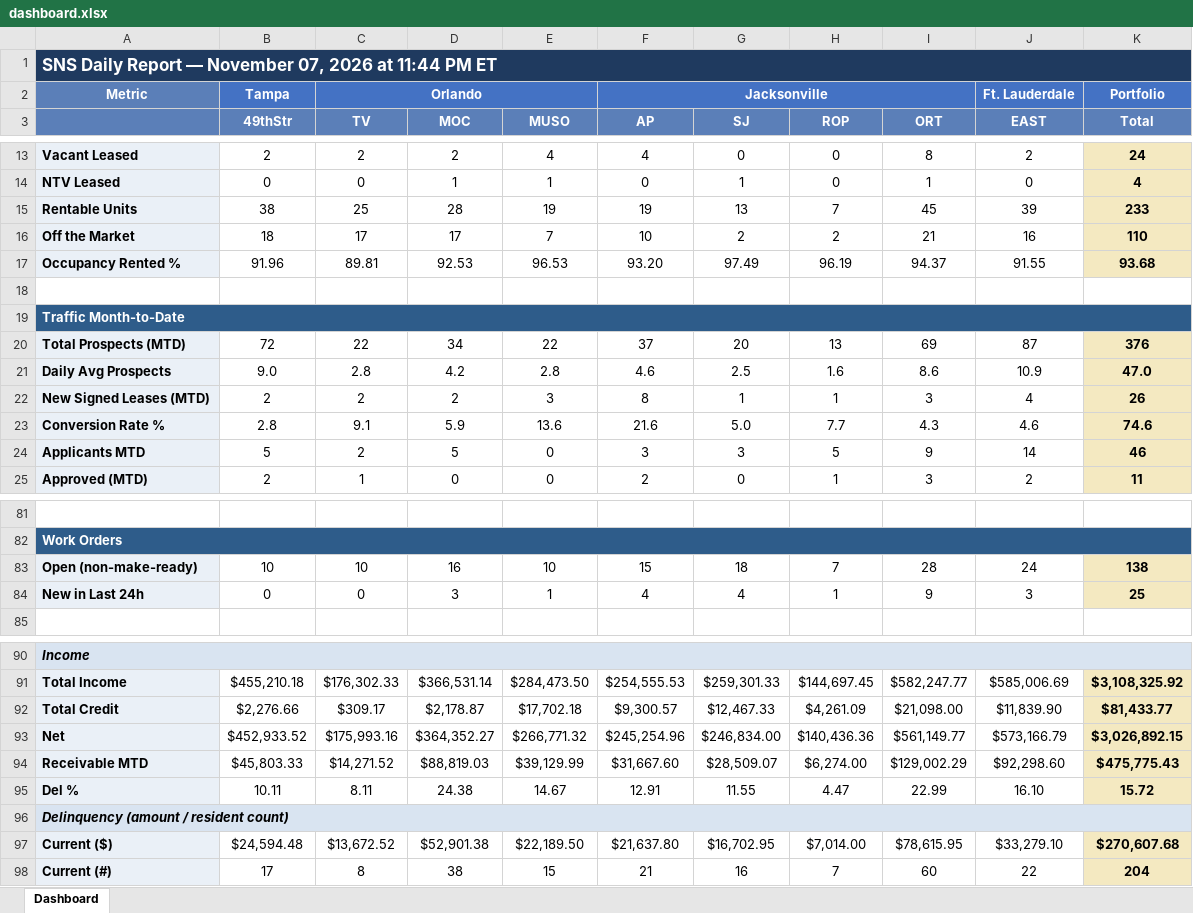
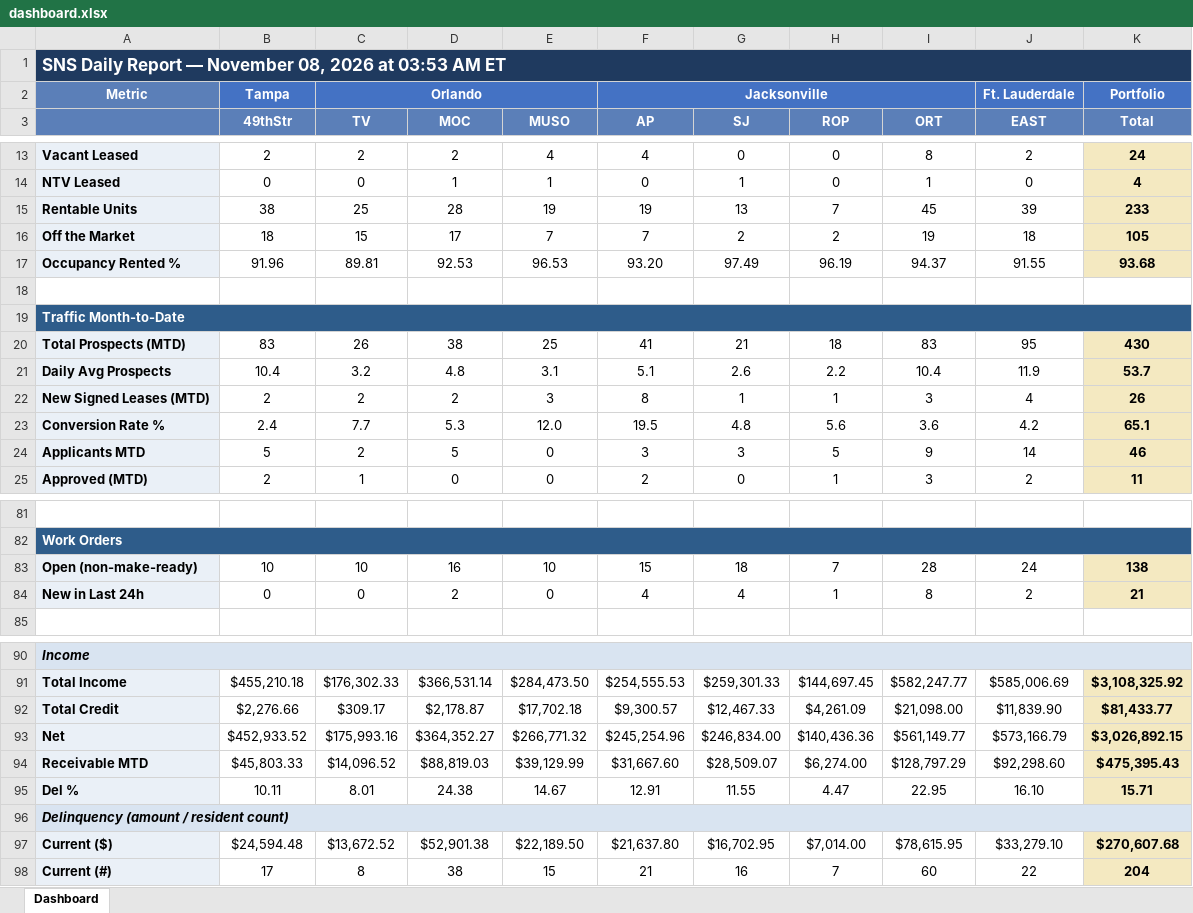
Before and after one commit to ymi-flowing/sns-daily-report, an Excel workbook: dashboard.xlsx, sheet Dashboard, drawn as a sheet; only a part is shown, gaps mark what is left out; values as stored, in another font and other column widths than the file's, no borders; removed rows and columns are numbered as before the commit, all else as after; the diff names each change by its address in the sheet, - before the commit and + after, or states it on an @@ line.

```diff
--- a/dashboard.xlsx (sheet Dashboard)
+++ b/dashboard.xlsx (sheet Dashboard)
-A1: …— November 07, 2026 at 11:44 PM ET
+A1: …— November 08, 2026 at 03:53 AM ET
-C16 (TV): 17
+C16 (TV): 15
-F16 (AP): 10
+F16 (AP): 7
-I16 (ORT): 21
+I16 (ORT): 19
-J16 (EAST): 16
+J16 (EAST): 18
-K16 (Total): 110
+K16 (Total): 105
-row 20: Total Prospects (MTD) | 72 | 22 | 34 | 22 | 37 | 20 | 13 | 69 | 87 | 376
-row 21: Daily Avg Prospects | 9.0 | 2.8 | 4.2 | 2.8 | 4.6 | 2.5 | 1.6 | 8.6 | 10.9 | 47.0
+row 20: Total Prospects (MTD) | 83 | 26 | 38 | 25 | 41 | 21 | 18 | 83 | 95 | 430
+row 21: Daily Avg Prospects | 10.4 | 3.2 | 4.8 | 3.1 | 5.1 | 2.6 | 2.2 | 10.4 | 11.9 | 53.7
-row 23: Conversion Rate % | 2.8 | 9.1 | 5.9 | 13.6 | 21.6 | 5.0 | 7.7 | 4.3 | 4.6 | 74.6
+row 23: Conversion Rate % | 2.4 | 7.7 | 5.3 | 12.0 | 19.5 | 4.8 | 5.6 | 3.6 | 4.2 | 65.1
-D84 (MOC): 3
+D84 (MOC): 2
-E84 (MUSO): 1
+E84 (MUSO): 0
-I84 (ORT): 9
+I84 (ORT): 8
-J84 (EAST): 3
+J84 (EAST): 2
-K84 (Total): 25
+K84 (Total): 21
-C94 (TV): $14,271.52
+C94 (TV): $14,096.52
-I94 (ORT): $129,002.29
+I94 (ORT): $128,797.29
-K94 (Total): $475,775.43
+K94 (Total): $475,395.43
-C95 (TV): 8.11
+C95 (TV): 8.01
-I95 (ORT): 22.99
+I95 (ORT): 22.95
-K95 (Total): 15.72
+K95 (Total): 15.71
```
Also changed, not shown: 3 other files.
